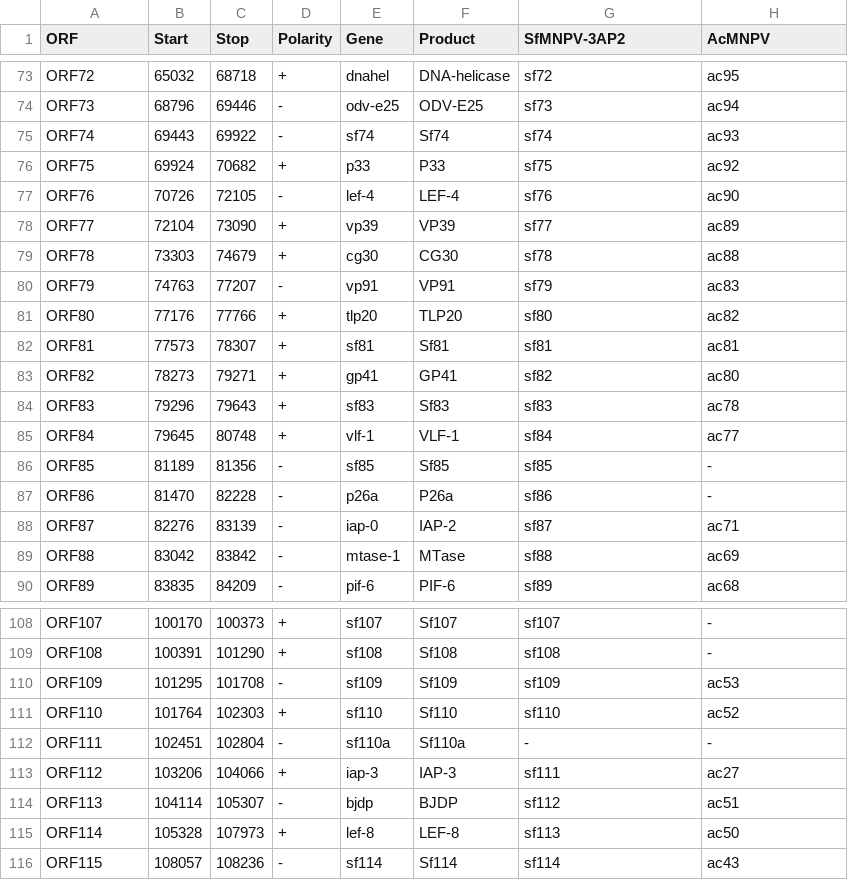
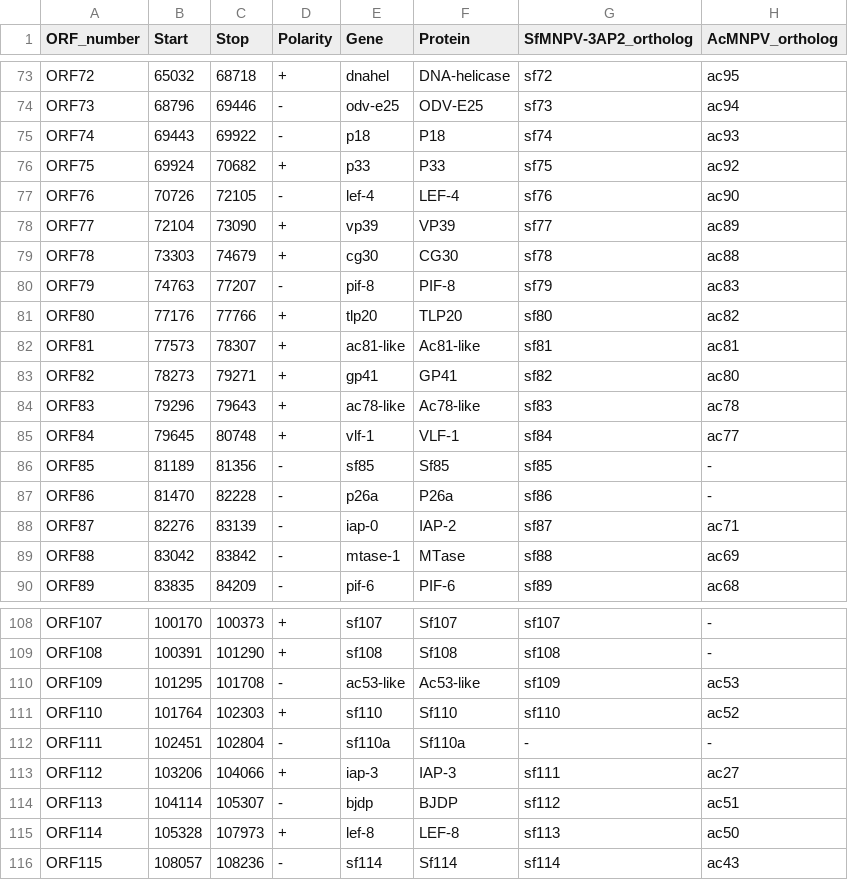
Before and after one commit to tomasMasson/SfMNPV_genomics, a CSV file: coding_sequences_report.csv (was assembly/annotation_table.csv), drawn as a sheet; only a part is shown, gaps mark what is left out; the diff names each change by its address in the sheet, - before the commit and + after, or states it on an @@ line.

Commit message:
Update Genbank authors and gene labels

```diff
--- a/assembly/annotation_table.csv
+++ b/coding_sequences_report.csv
-A1: ORF
+A1: ORF_number
-F1: Product
+F1: Protein
-G1: SfMNPV-3AP2
+G1: SfMNPV-3AP2_ortholog
-H1: AcMNPV
+H1: AcMNPV_ortholog
-E75 (Gene): sf74
+E75 (Gene): p18
-F75 (Protein): Sf74
+F75 (Protein): P18
-E80 (Gene): vp91
+E80 (Gene): pif-8
-F80 (Protein): VP91
+F80 (Protein): PIF-8
-E82 (Gene): sf81
+E82 (Gene): ac81-like
-F82 (Protein): Sf81
+F82 (Protein): Ac81-like
-E84 (Gene): sf83
+E84 (Gene): ac78-like
-F84 (Protein): Sf83
+F84 (Protein): Ac78-like
-E110 (Gene): sf109
+E110 (Gene): ac53-like
-F110 (Protein): Sf109
+F110 (Protein): Ac53-like
```
Also changed, not shown: genbank_submission/gene_table.csv, 6 other files.
